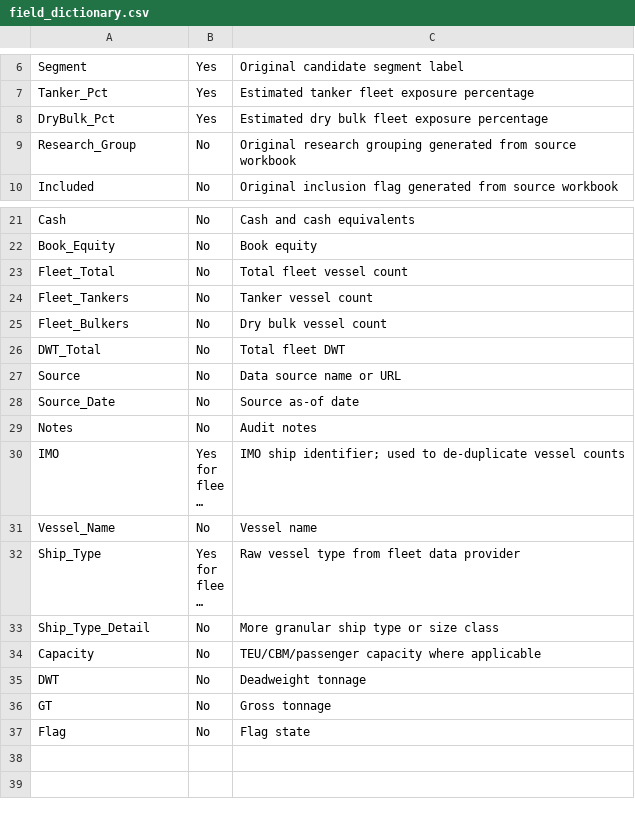
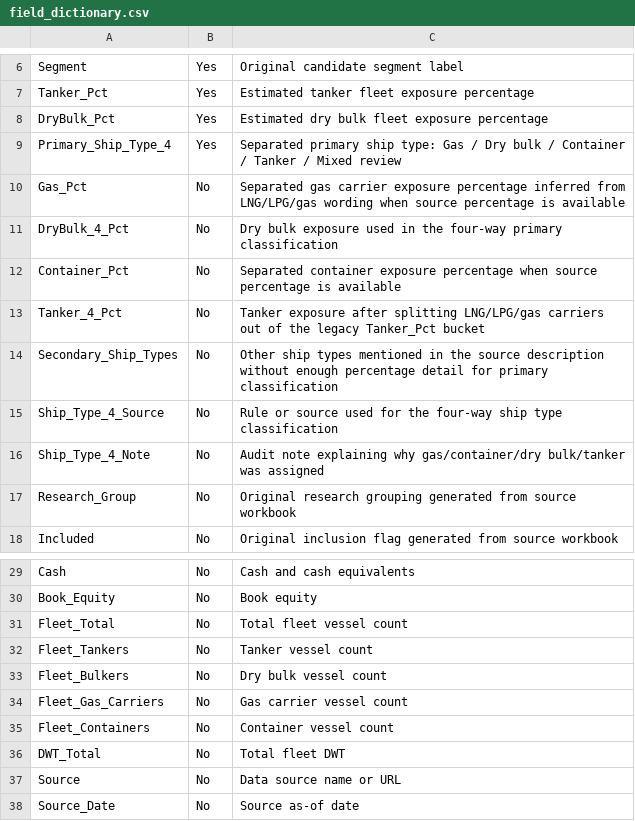
Before and after one commit to jm7397776-byte/shipping-valuation-research-tool, a CSV file: data/field_dictionary.csv, drawn as a sheet; only a part is shown, gaps mark what is left out; the shorter side is filled out with more unchanged rows; long unchanged cells end in …; the diff names each change by its address in the sheet, - before the commit and + after, or states it on an @@ line.

Commit message:
Separate gas ship classification

```diff
--- a/data/field_dictionary.csv
+++ b/data/field_dictionary.csv
+row 9: Primary_Ship_Type_4 | Yes | Separated primary ship type: Gas / Dry bulk / Container / Tanker / Mixed review
+row 10: Gas_Pct | No | Separated gas carrier exposure percentage inferred from LNG/LPG/gas wording when source percentage is available
+row 11: DryBulk_4_Pct | No | Dry bulk exposure used in the four-way primary classification
+row 12: Container_Pct | No | Separated container exposure percentage when source percentage is available
+row 13: Tanker_4_Pct | No | Tanker exposure after splitting LNG/LPG/gas carriers out of the legacy Tanker_Pct bucket
+row 14: Secondary_Ship_Types | No | Other ship types mentioned in the source description without enough percentage detail for primary classification
+row 15: Ship_Type_4_Source | No | Rule or source used for the four-way ship type classification
+row 16: Ship_Type_4_Note | No | Audit note explaining why gas/container/dry bulk/tanker was assigned
+row 34: Fleet_Gas_Carriers | No | Gas carrier vessel count
+row 35: Fleet_Containers | No | Container vessel count
```
Also changed, not shown: data/valuation_inputs_generated.csv, data/valuation_inputs_template.csv, 11 other files.
